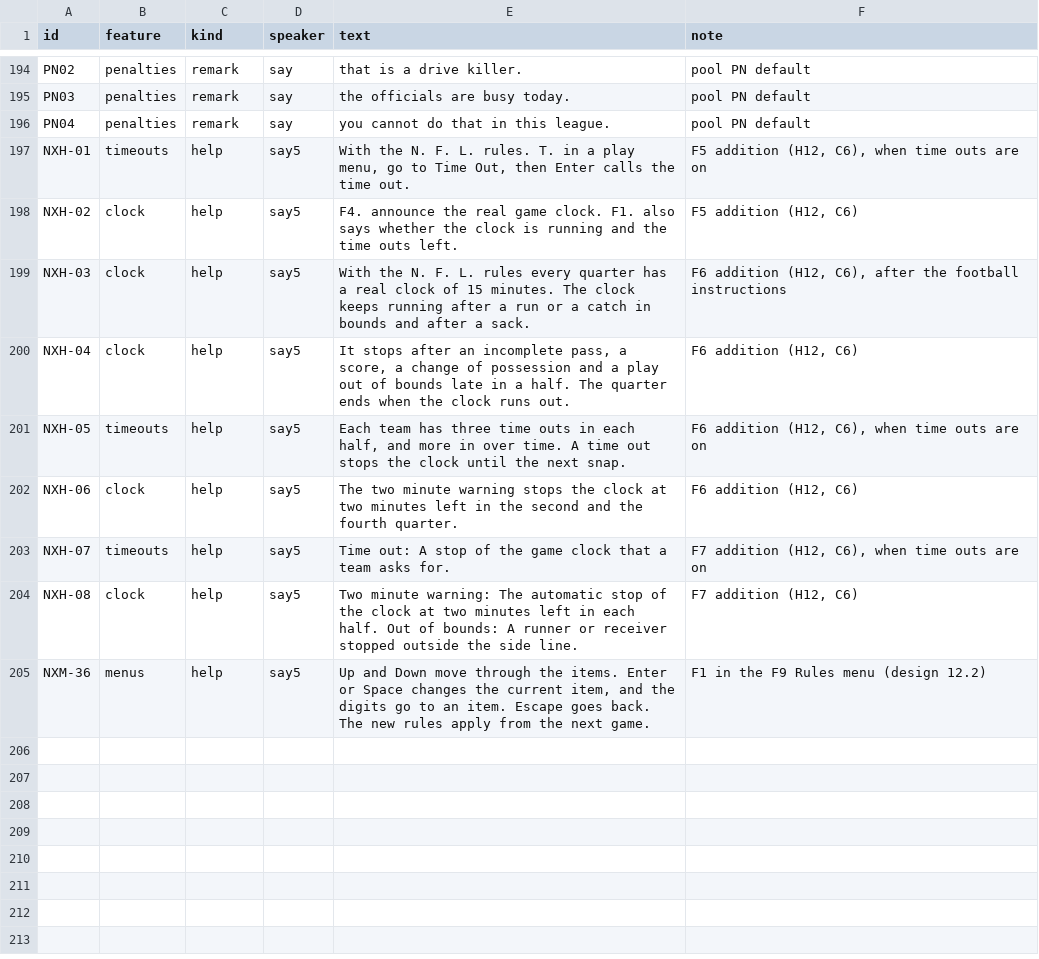
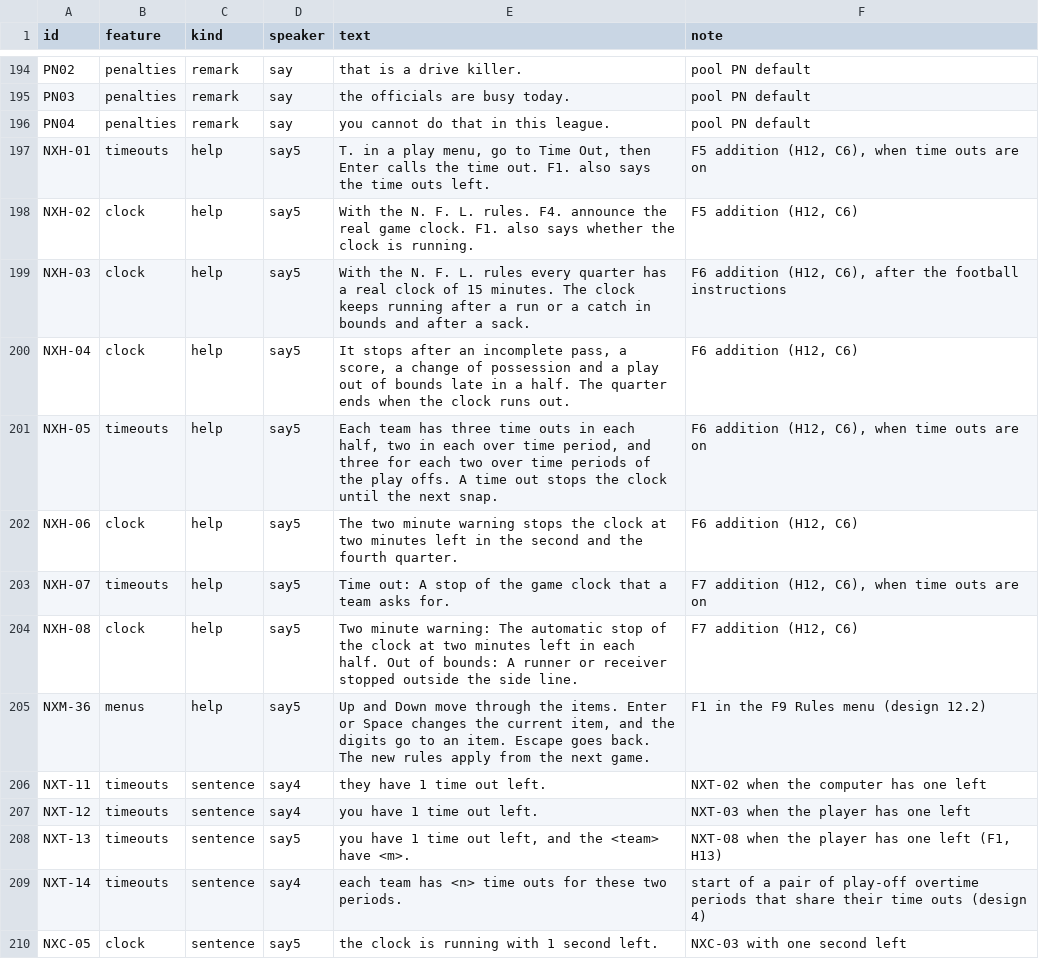
Before and after one commit to joshknnd1982/nfl-football-4-audio-game, a TSV file: spec/strings_nx.tsv, drawn as a sheet; only a part is shown, gaps mark what is left out.

```diff
--- a/spec/strings_nx.tsv
+++ b/spec/strings_nx.tsv
@@ -196,7 +196,7 @@ PN03	penalties	remark	say	 the officials are busy today. 	pool PN default
 PN04	penalties	remark	say	 you cannot do that in this league. 	pool PN default
-NXH-01	timeouts	help	say5	 With the N. F. L. rules. T. in a play menu, go to Time Out, then Enter calls the time out. 	F5 addition (H12, C6), when time outs are on
-NXH-02	clock	help	say5	 F4. announce the real game clock. F1. also says whether the clock is running and the time outs left. 	F5 addition (H12, C6)
+NXH-01	timeouts	help	say5	 T. in a play menu, go to Time Out, then Enter calls the time out. F1. also says the time outs left. 	F5 addition (H12, C6), when time outs are on
+NXH-02	clock	help	say5	 With the N. F. L. rules. F4. announce the real game clock. F1. also says whether the clock is running. 	F5 addition (H12, C6)
 NXH-03	clock	help	say5	 With the N. F. L. rules every quarter has a real clock of 15 minutes. The clock keeps running after a run or a catch in bounds and after a sack. 	F6 addition (H12, C6), after the football instructions
 NXH-04	clock	help	say5	 It stops after an incomplete pass, a score, a change of possession and a play out of bounds late in a half. The quarter ends when the clock runs out. 	F6 addition (H12, C6)
-NXH-05	timeouts	help	say5	 Each team has three time outs in each half, and more in over time. A time out stops the clock until the next snap. 	F6 addition (H12, C6), when time outs are on
+NXH-05	timeouts	help	say5	 Each team has three time outs in each half, two in each over time period, and three for each two over time periods of the play offs. A time out stops the clock until the next snap. 	F6 addition (H12, C6), when time outs are on
 NXH-06	clock	help	say5	 The two minute warning stops the clock at two minutes left in the second and the fourth quarter. 	F6 addition (H12, C6)
@@ -205 +205,6 @@ NXH-08	clock	help	say5	 Two minute warning: The automatic stop of the clock at t
 NXM-36	menus	help	say5	Up and Down move through the items. Enter or Space changes the current item, and the digits go to an item. Escape goes back. The new rules apply from the next game.	F1 in the F9 Rules menu (design 12.2)
+NXT-11	timeouts	sentence	say4	 they have 1 time out left. 	NXT-02 when the computer has one left
+NXT-12	timeouts	sentence	say4	 you have 1 time out left. 	NXT-03 when the player has one left
+NXT-13	timeouts	sentence	say5	 you have 1 time out left, and the <team> have <m>. 	NXT-08 when the player has one left (F1, H13)
+NXT-14	timeouts	sentence	say4	 each team has <n> time outs for these two periods. 	start of a pair of play-off overtime periods that share their time outs (design 4)
+NXC-05	clock	sentence	say5	 the clock is running with 1 second left. 	NXC-03 with one second left
```
Also changed, not shown: 13 other files.
